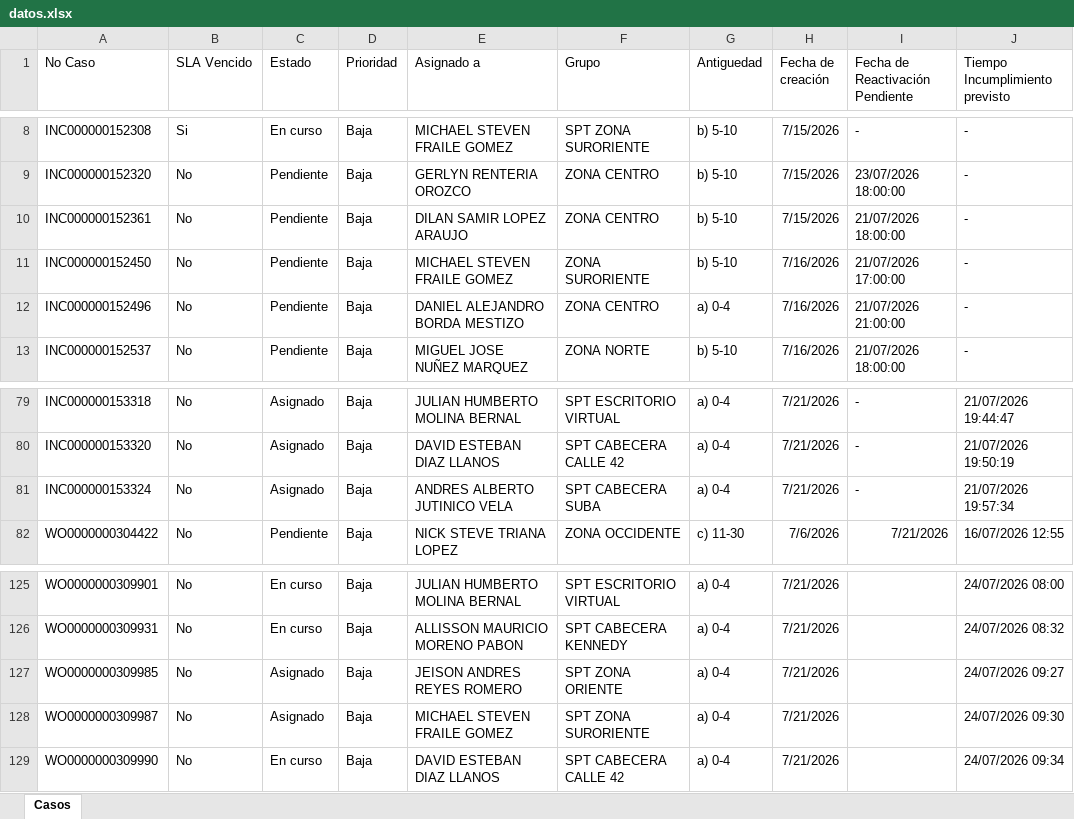
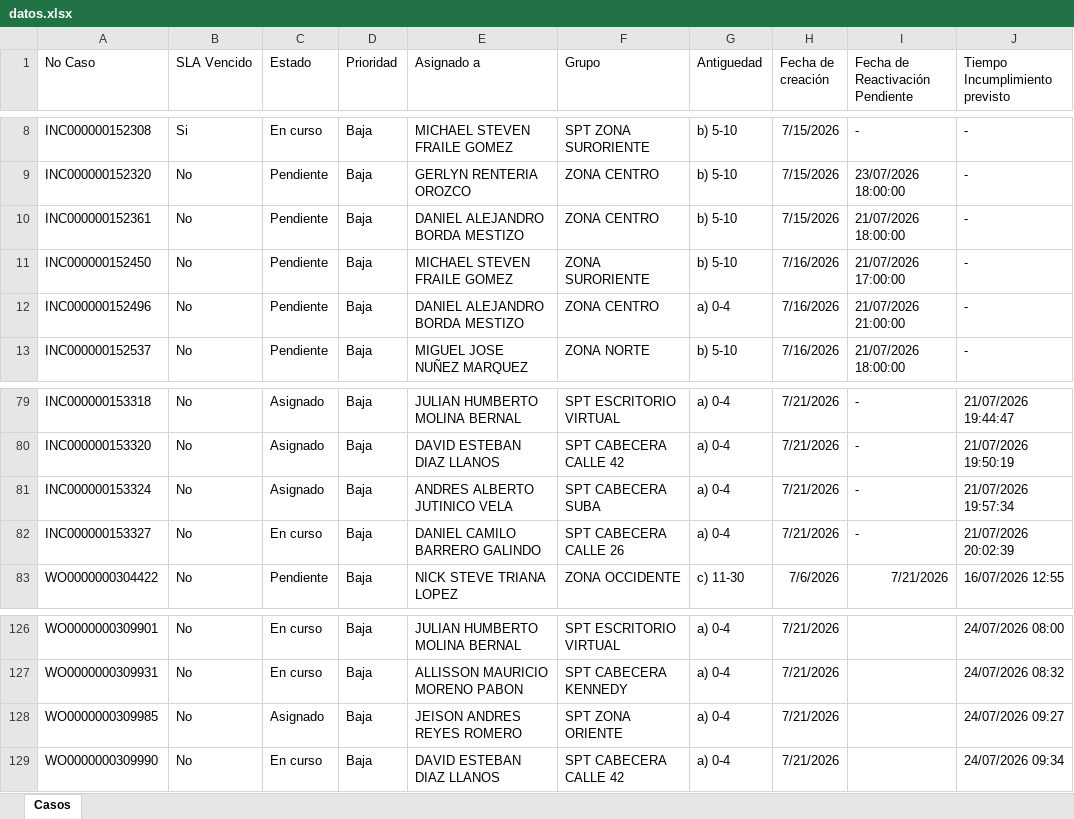
Before and after one commit to gersoncs/SPT, an Excel workbook: datos.xlsx, sheet Casos, drawn as a sheet; only a part is shown, gaps mark what is left out; values as stored, in another font and other column widths than the file's, no borders; removed rows and columns are numbered as before the commit, all else as after; the diff names each change by its address in the sheet, - before the commit and + after, or states it on an @@ line.

```diff
--- a/datos.xlsx (sheet Casos)
+++ b/datos.xlsx (sheet Casos)
-E10 (Asignado a): DILAN SAMIR LOPEZ ARAUJO
+E10 (Asignado a): DANIEL ALEJANDRO BORDA MESTIZO
+row 82: INC000000153327 | No | En curso | Baja | DANIEL CAMILO BARRERO GALINDO | SPT CABECERA CALLE 26 | a) 0-4 | 7/21/2026 | - | 21/07/2026 20:02:39
-row 128: WO0000000309987 | No | Asignado | Baja | MICHAEL STEVEN FRAILE GOMEZ | SPT ZONA SURORIENTE | a) 0-4 | 7/21/2026 |  | 24/07/2026 09:30
```
Also changed, not shown: notas.xlsx.
